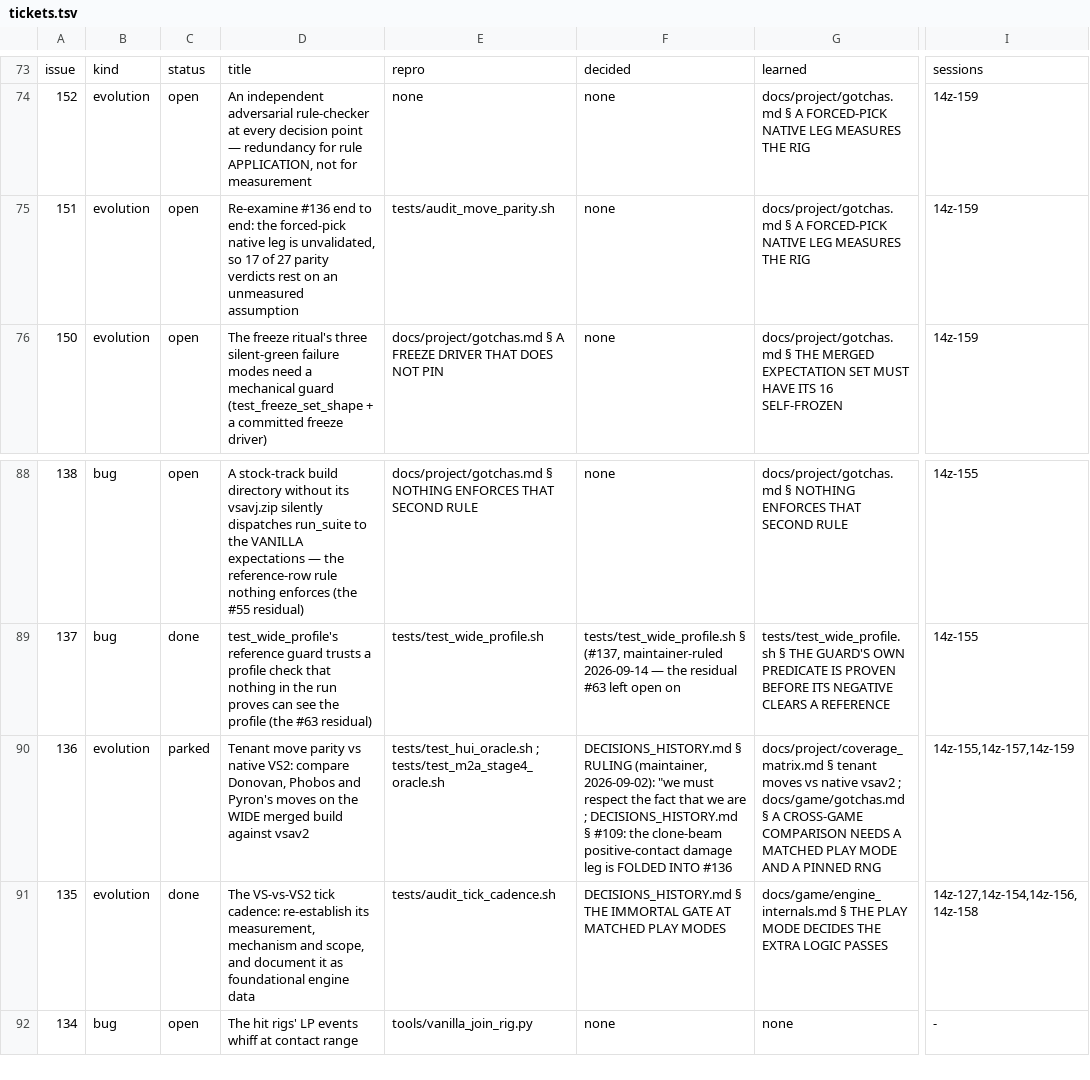
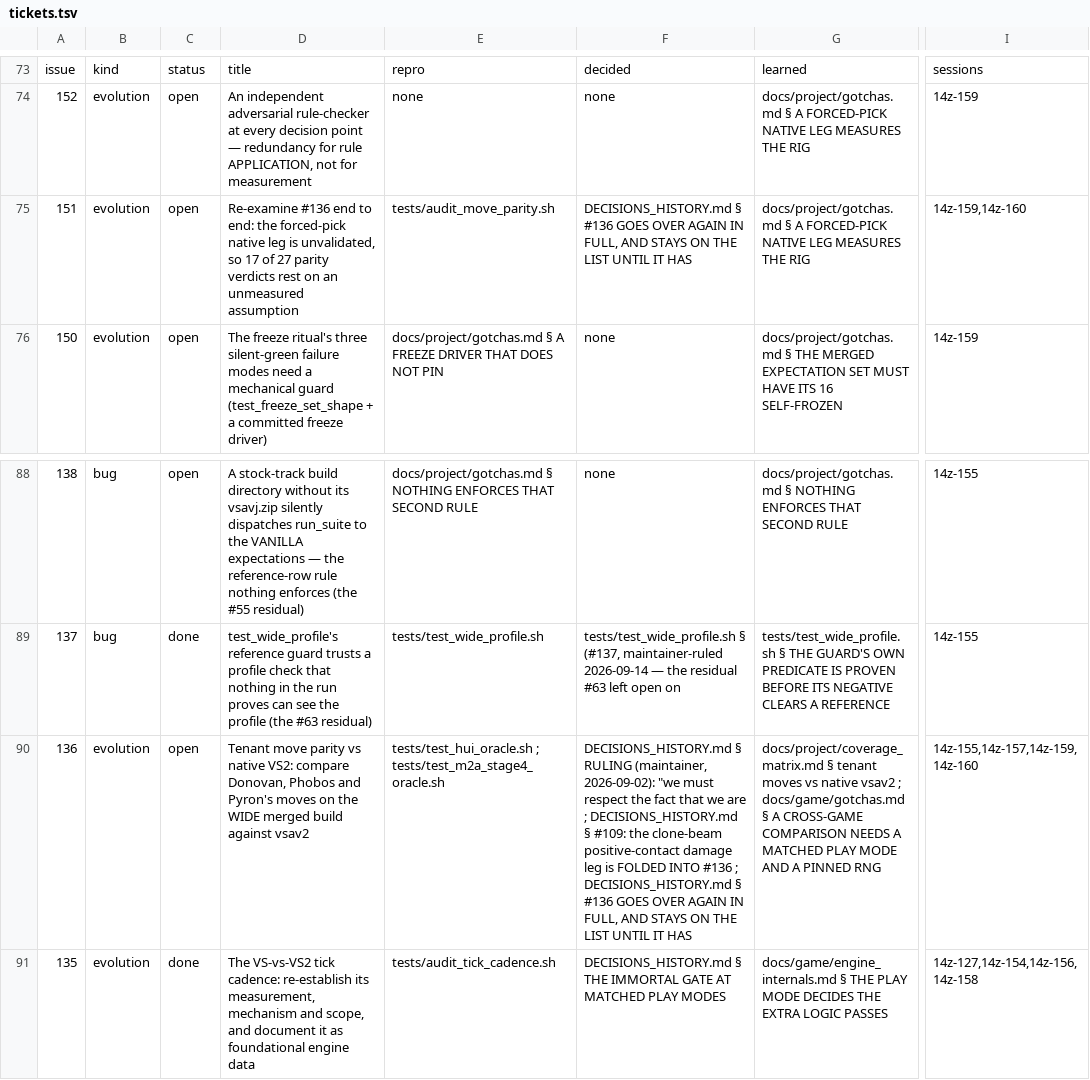
Before and after one commit to DefinitelyFrenchName/VampireSaved, a TSV file: docs/project/tickets.tsv, drawn as a sheet; only a part is shown, gaps mark what is left out; the shorter side is filled out with more unchanged rows; the diff names each change by its address in the sheet, - before the commit and + after, or states it on an @@ line.

```diff
--- a/docs/project/tickets.tsv
+++ b/docs/project/tickets.tsv
-F75: none
+F75: DECISIONS_HISTORY.md § #136 GOES OVER AGAIN IN FULL, AND STAYS ON THE LIST UNTIL IT HAS
-I75: 14z-159
+I75: 14z-159,14z-160
-C90: parked
+C90: open
-F90: …INTO #136
+F90: …INTO #136 ; DECISIONS_HISTORY.md § #136 GOES OVER AGAIN IN FULL, AND STAYS ON THE LIST UNTIL IT HAS
-I90: 14z-155,14z-157,14z-159
+I90: 14z-155,14z-157,14z-159,14z-160
```
Also changed, not shown: 5 other files.
